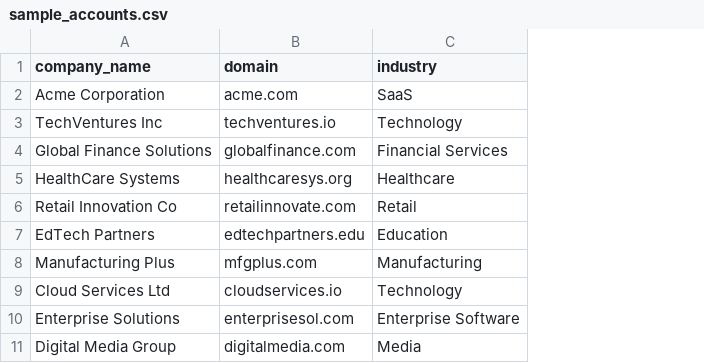
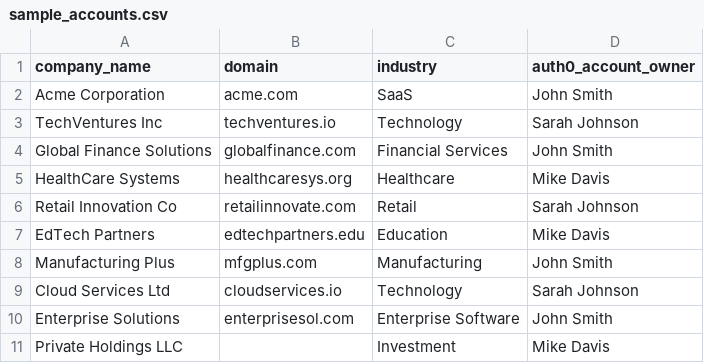
Before and after one commit to charlie-webber-ciam/agent-sdr, a CSV file: sample_accounts.csv, drawn as a sheet; removed rows and columns are numbered as before the commit, all else as after; the diff names each change by its address in the sheet, - before the commit and + after, or states it on an @@ line.

```diff
--- a/sample_accounts.csv
+++ b/sample_accounts.csv
+column D (auth0_account_owner), rows 2-10: John Smith | Sarah Johnson | John Smith | Mike Davis | Sarah Johnson | Mike Davis | John Smith | Sarah Johnson | John Smith
-row 11: Digital Media Group | digitalmedia.com | Media
+row 11: Private Holdings LLC |  | Investment | Mike Davis
```
Also changed, not shown: 27 other files.
